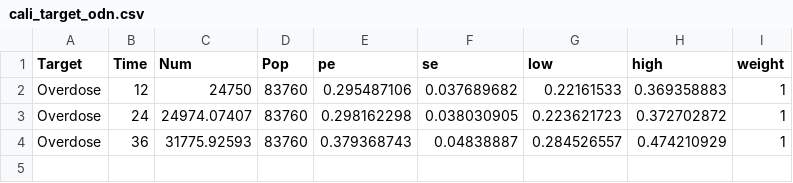
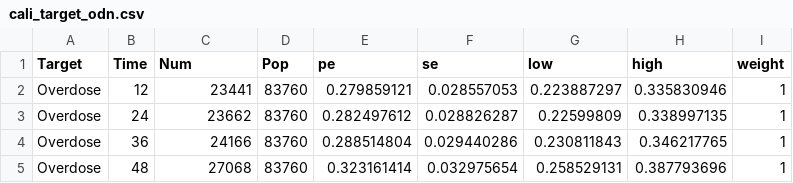
Before and after one commit to benenns/OUD-Model, a CSV file: Data/cali_target_odn.csv, drawn as a sheet.

```diff
--- a/Data/cali_target_odn.csv
+++ b/Data/cali_target_odn.csv
@@ -1,4 +1,5 @@
 Target,Time,Num,Pop,pe,se,low,high,weight
-Overdose,12,24750,83760,0.295487106,0.037689682,0.22161533,0.369358883,1
-Overdose,24,24974.07407,83760,0.298162298,0.038030905,0.223621723,0.372702872,1
-Overdose,36,31775.92593,83760,0.379368743,0.04838887,0.284526557,0.474210929,1
+Overdose,12,23441,83760,0.279859121,0.028557053,0.223887297,0.335830946,1
+Overdose,24,23662,83760,0.282497612,0.028826287,0.22599809,0.338997135,1
+Overdose,36,24166,83760,0.288514804,0.029440286,0.230811843,0.346217765,1
+Overdose,48,27068,83760,0.323161414,0.032975654,0.258529131,0.387793696,1
```
Also changed, not shown: Data/Calibration/init_params.csv, Data/Modified Model Specification/init_params.csv, 31 other files.
